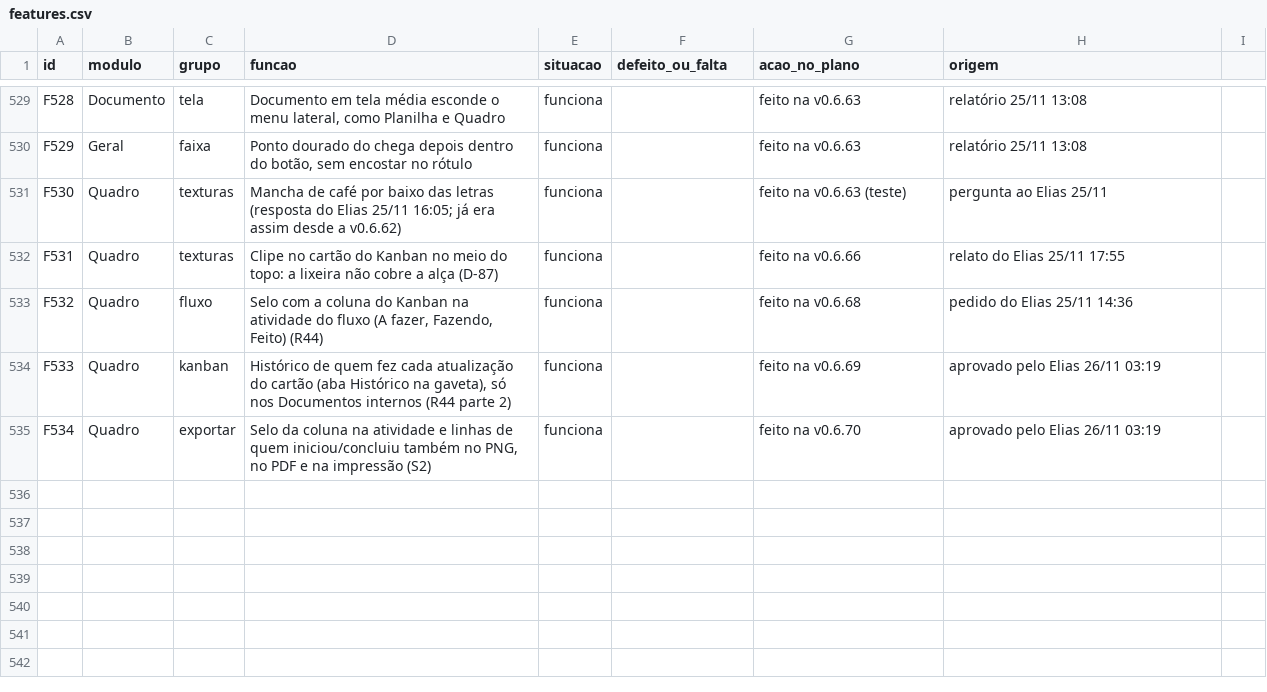
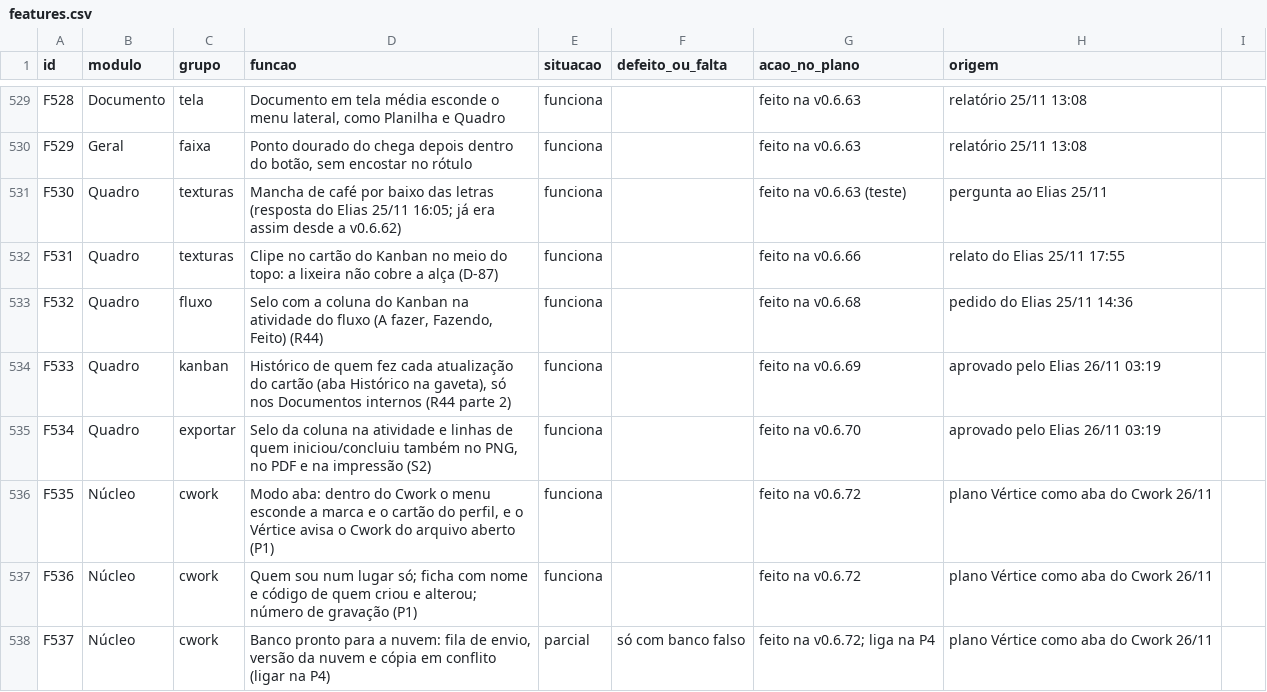
Before and after one commit to EliasGrigori/EFCdocs, a CSV file: fonte/docs/features.csv, drawn as a sheet; only a part is shown, gaps mark what is left out.

```diff
--- a/fonte/docs/features.csv
+++ b/fonte/docs/features.csv
@@ -535 +535,4 @@ F533;Quadro;kanban;"Histórico de quem fez cada atualização do cartão (aba Hi
 F534;Quadro;exportar;"Selo da coluna na atividade e linhas de quem iniciou/concluiu também no PNG, no PDF e na impressão (S2)";funciona;"";"feito na v0.6.70";aprovado pelo Elias 26/11 03:19
+F535;Núcleo;cwork;"Modo aba: dentro do Cwork o menu esconde a marca e o cartão do perfil, e o Vértice avisa o Cwork do arquivo aberto (P1)";funciona;"";"feito na v0.6.72";plano Vértice como aba do Cwork 26/11
+F536;Núcleo;cwork;"Quem sou num lugar só; ficha com nome e código de quem criou e alterou; número de gravação (P1)";funciona;"";"feito na v0.6.72";plano Vértice como aba do Cwork 26/11
+F537;Núcleo;cwork;"Banco pronto para a nuvem: fila de envio, versão da nuvem e cópia em conflito (ligar na P4)";parcial;"só com banco falso";"feito na v0.6.72; liga na P4";plano Vértice como aba do Cwork 26/11
```
Also changed, not shown: 19 other files.
